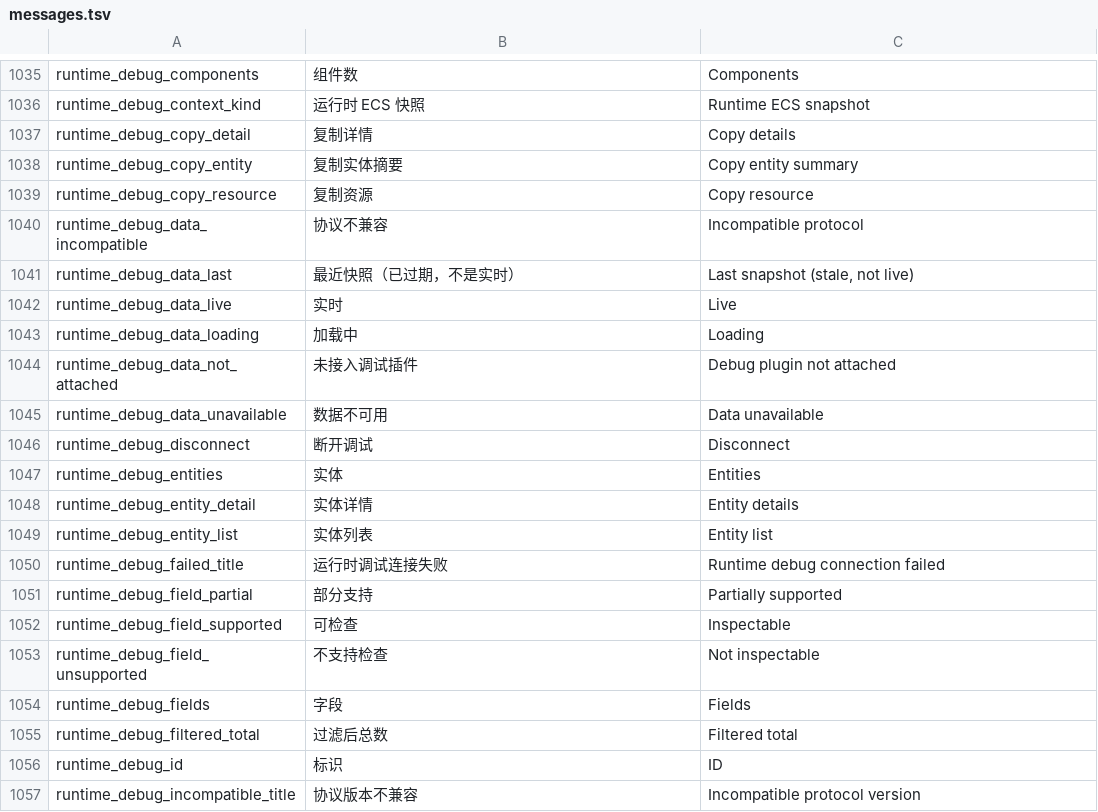
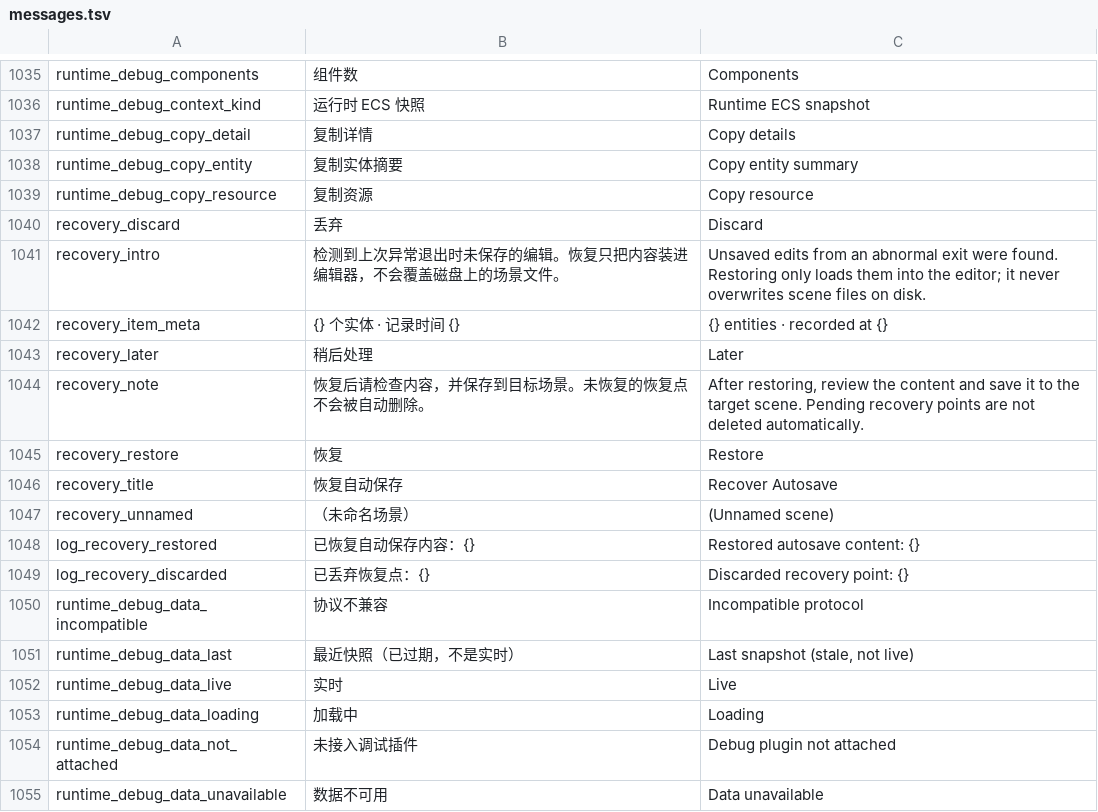
Before and after one commit to DianranQian/Breeze, a TSV file: crates/editor_core/i18n/messages.tsv, drawn as a sheet; only a part is shown, gaps mark what is left out; the shorter side is filled out with more unchanged rows.

```diff
--- a/crates/editor_core/i18n/messages.tsv
+++ b/crates/editor_core/i18n/messages.tsv
@@ -1039,2 +1039,12 @@ runtime_debug_copy_entity	复制实体摘要	Copy entity summary
 runtime_debug_copy_resource	复制资源	Copy resource
+recovery_discard	丢弃	Discard
+recovery_intro	检测到上次异常退出时未保存的编辑。恢复只把内容装进编辑器，不会覆盖磁盘上的场景文件。	Unsaved edits from an abnormal exit were found. Restoring only loads them into the editor; it never overwrites scene files on disk.
+recovery_item_meta	{} 个实体 · 记录时间 {}	{} entities · recorded at {}
+recovery_later	稍后处理	Later
+recovery_note	恢复后请检查内容，并保存到目标场景。未恢复的恢复点不会被自动删除。	After restoring, review the content and save it to the target scene. Pending recovery points are not deleted automatically.
+recovery_restore	恢复	Restore
+recovery_title	恢复自动保存	Recover Autosave
+recovery_unnamed	（未命名场景）	(Unnamed scene)
+log_recovery_restored	已恢复自动保存内容：{}	Restored autosave content: {}
+log_recovery_discarded	已丢弃恢复点：{}	Discarded recovery point: {}
 runtime_debug_data_incompatible	协议不兼容	Incompatible protocol
```
Also changed, not shown: 15 other files.
